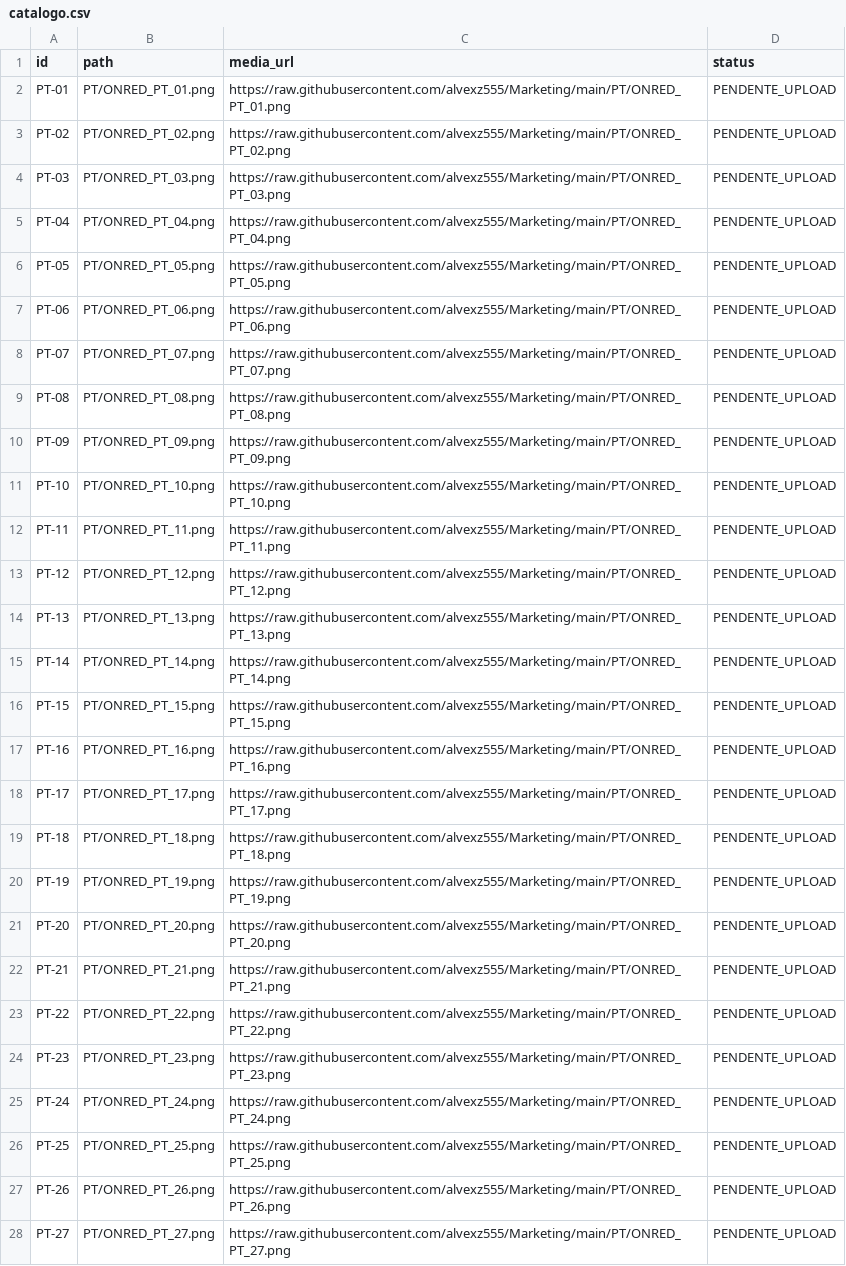
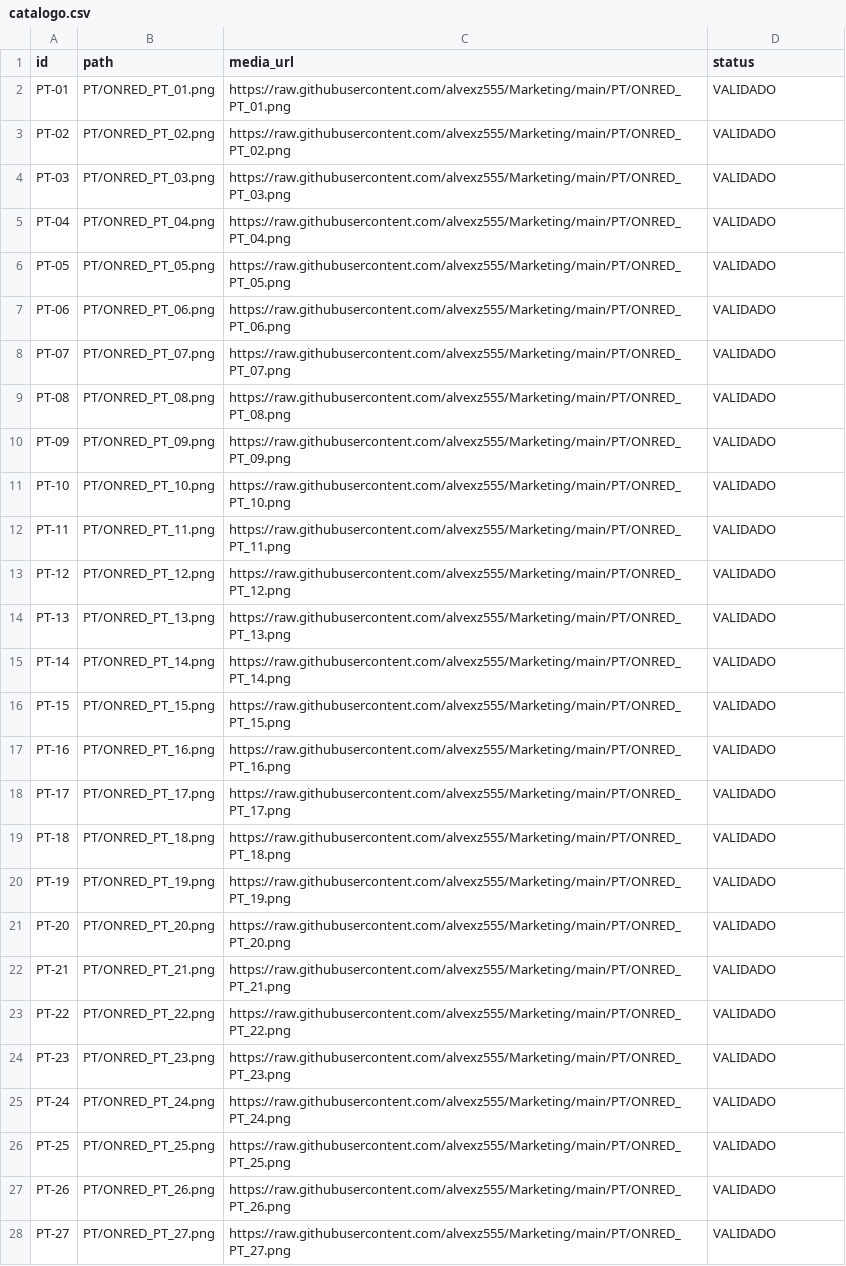
Before and after one commit to alvexz555/Marketing, a CSV file: catalogo.csv, drawn as a sheet; only a part is shown; the diff covers the shown part only; the diff names each change by its address in the sheet, - before the commit and + after, or states it on an @@ line.

Commit message:
Mark all 76 ON RED media assets as uploaded and validated

```diff
--- a/catalogo.csv
+++ b/catalogo.csv
-D2:D28 (status): PENDENTE_UPLOAD
+D2:D28 (status): VALIDADO
```
Also changed, not shown: 49 edited cells elsewhere in this file.
